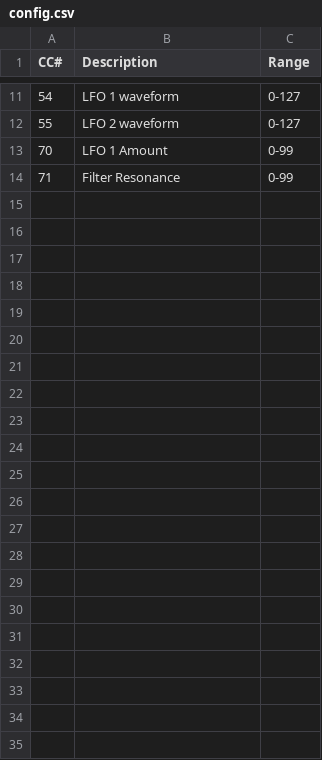
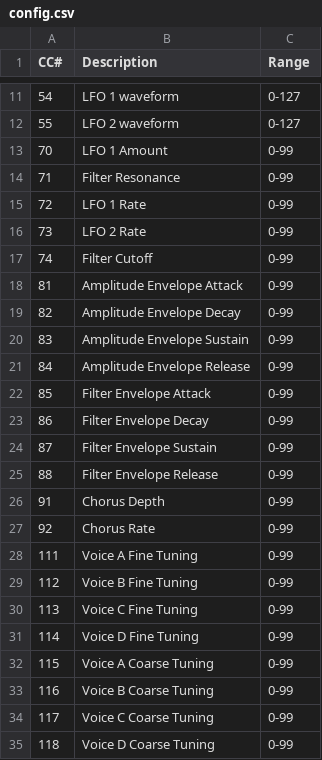
Before and after one commit to gabrielinuz/midi-cc-controller, a CSV file: bin/config-files-examples/behringer-pro-vs-mini/config.csv, drawn as a sheet; only a part is shown, gaps mark what is left out.

Commit message:
Behringer pro vs mini config update

```diff
--- a/bin/config-files-examples/behringer-pro-vs-mini/config.csv
+++ b/bin/config-files-examples/behringer-pro-vs-mini/config.csv
@@ -14 +14,22 @@ CC#;Description;Range
 71;Filter Resonance;0-99
+72;LFO 1 Rate;0-99
+73;LFO 2 Rate;0-99
+74;Filter Cutoff;0-99
+81;Amplitude Envelope Attack;0-99
+82;Amplitude Envelope Decay;0-99
+83;Amplitude Envelope Sustain;0-99
+84;Amplitude Envelope Release;0-99
+85;Filter Envelope Attack;0-99
+86;Filter Envelope Decay;0-99
+87;Filter Envelope Sustain;0-99
+88;Filter Envelope Release;0-99
+91;Chorus Depth;0-99
+92;Chorus Rate;0-99
+111;Voice A Fine Tuning;0-99
+112;Voice B Fine Tuning;0-99
+113;Voice C Fine Tuning;0-99
+114;Voice D Fine Tuning;0-99
+115;Voice A Coarse Tuning;0-99
+116;Voice B Coarse Tuning;0-99
+117;Voice C Coarse Tuning;0-99
+118;Voice D Coarse Tuning;0-99
```
Also changed, not shown: bin/config.csv, bin/patch1.csv.
